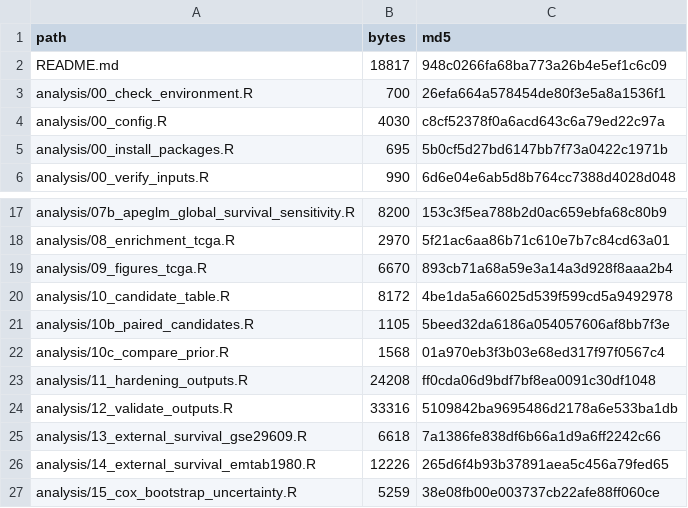
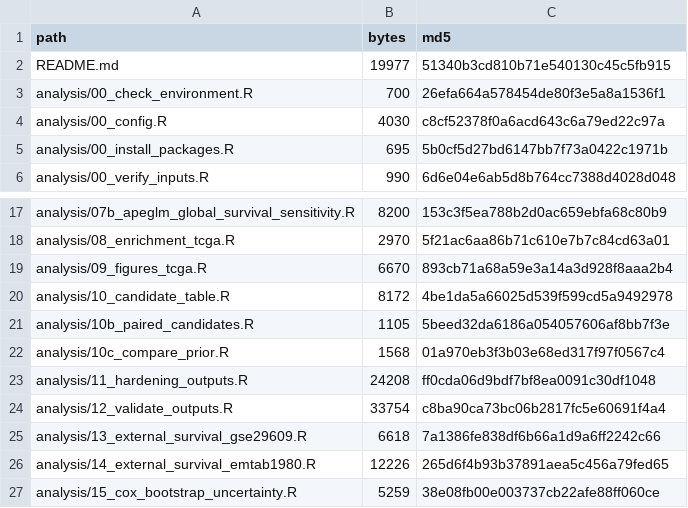
Before and after one commit to ArjunCodess/HYDRA-ccRCC, a CSV file: results/tables/run_manifest.csv, drawn as a sheet; only a part is shown, gaps mark what is left out; the diff covers the shown part only.

```diff
--- a/results/tables/run_manifest.csv
+++ b/results/tables/run_manifest.csv
@@ -1,3 +1,3 @@
 path,bytes,md5
-README.md,18817,948c0266fa68ba773a26b4e5ef1c6c09
+README.md,19977,51340b3cd810b71e540130c45c5fb915
 analysis/00_check_environment.R,700,26efa664a578454de80f3e5a8a1536f1
@@ -23,3 +23,3 @@ analysis/10c_compare_prior.R,1568,01a970eb3f3b03e68ed317f97f0567c4
 analysis/11_hardening_outputs.R,24208,ff0cda06d9bdf7bf8ea0091c30df1048
-analysis/12_validate_outputs.R,33316,5109842ba9695486d2178a6e533ba1db
+analysis/12_validate_outputs.R,33754,c8ba90ca73bc06b2817fc5e60691f4a4
 analysis/13_external_survival_gse29609.R,6618,7a1386fe838df6b66a1d9a6ff2242c66
```
Also changed, not shown: 7 added rows and 14 edited cells elsewhere in this file, 5 other files.
